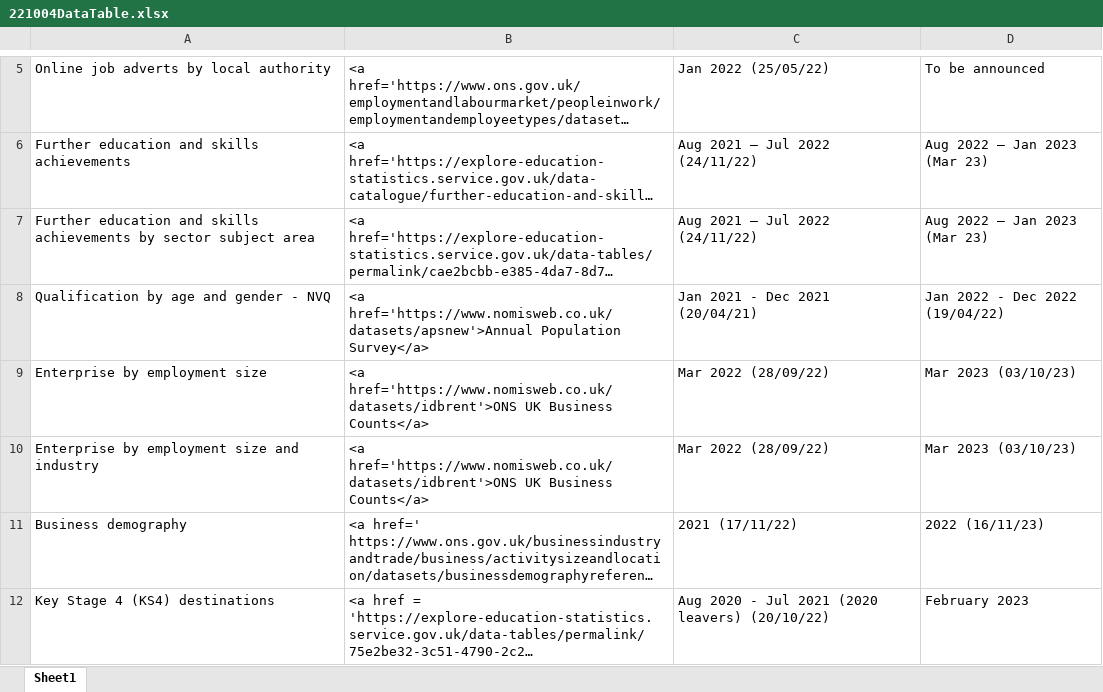
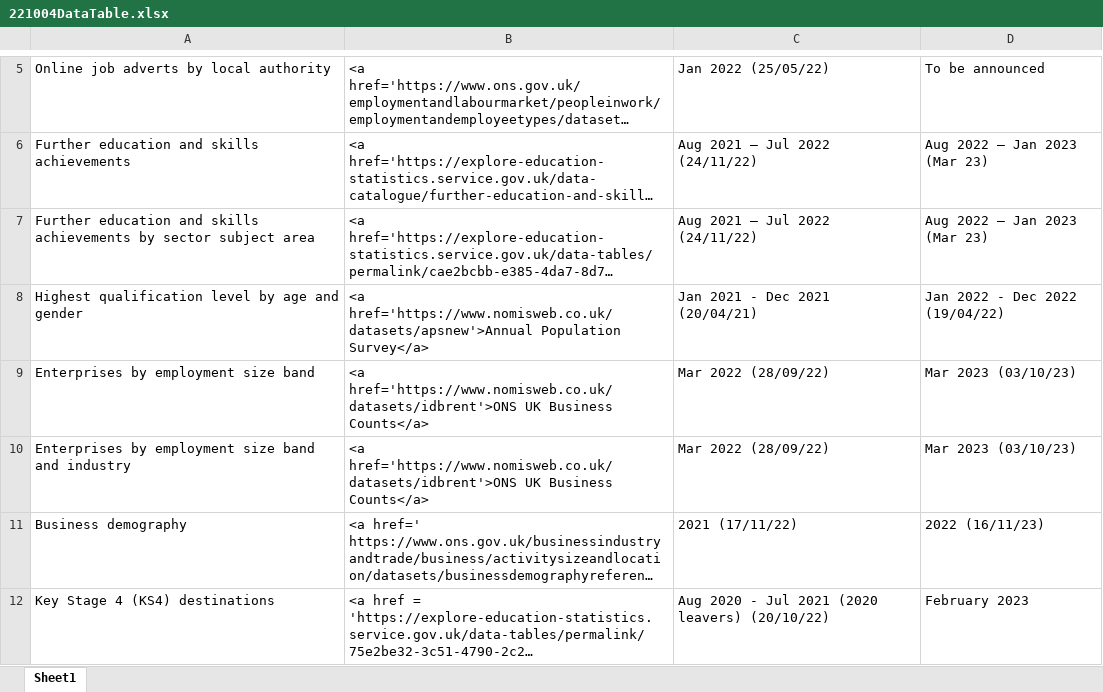
Before and after one commit to dfe-analytical-services/lsip_dashboard, an Excel workbook: Data/8_DataTable/221004DataTable.xlsx, sheet Sheet1, drawn as a sheet; only a part is shown, gaps mark what is left out; long unchanged cells end in …; values as stored, in another font and other column widths than the file's, no borders; the diff names each change by its address in the sheet, - before the commit and + after, or states it on an @@ line.

```diff
--- a/Data/8_DataTable/221004DataTable.xlsx (sheet Sheet1)
+++ b/Data/8_DataTable/221004DataTable.xlsx (sheet Sheet1)
-A8: Qualification by age and gender - NVQ
+A8: Highest qualification level by age and gender
-A9: Enterprise by employment size
+A9: Enterprises by employment size band
-A10: Enterprise by employment size and industry
+A10: Enterprises by employment size band and industry
```
Also changed, not shown: 17 other files.
